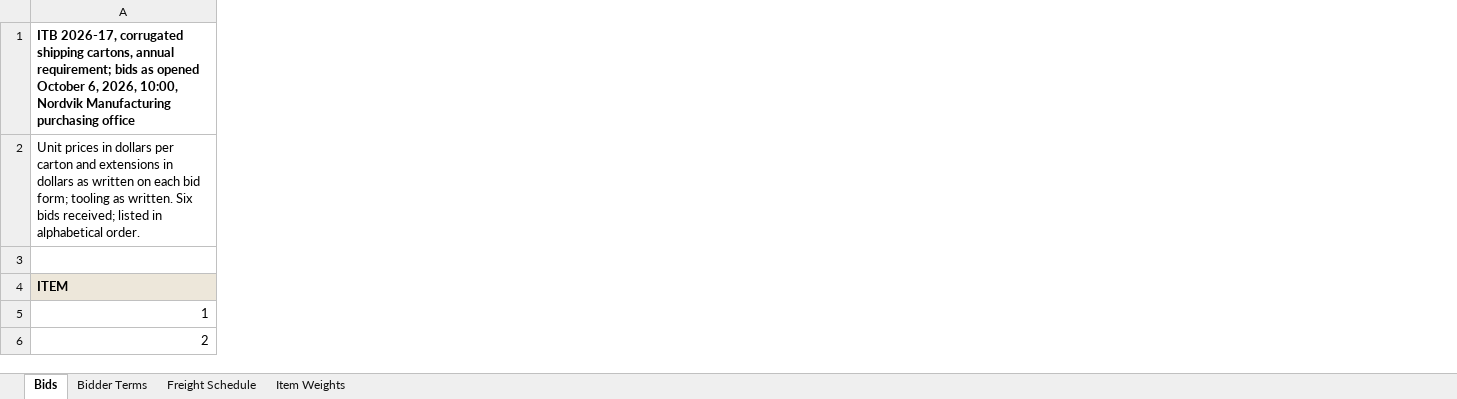
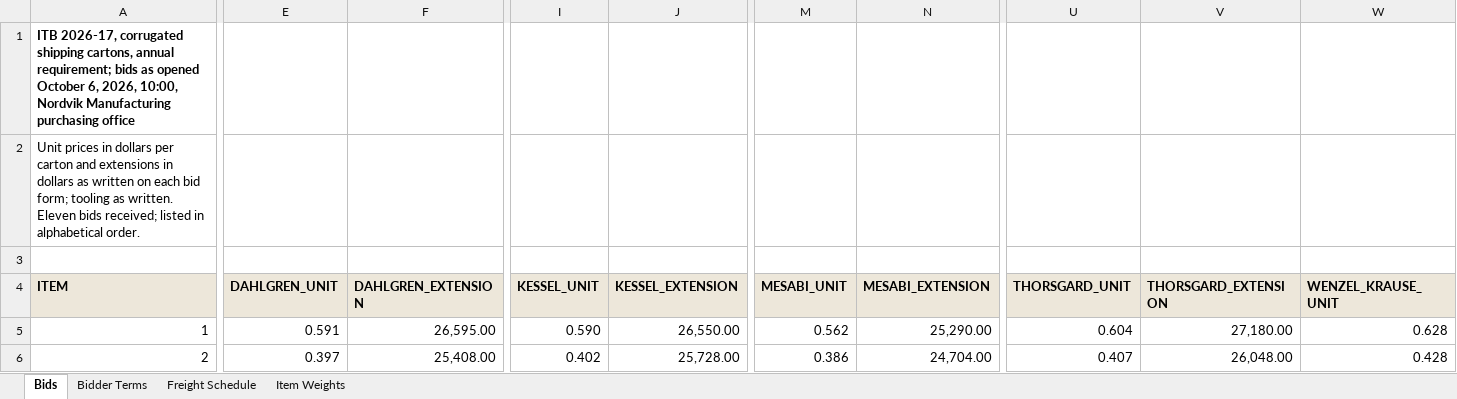
Before and after one commit to goatware-ai/snk-hazy, an Excel workbook: submissions/10-carton-bid-evaluation/inputs/bid_tabulation_itb_2026_17.xlsx, sheet Bids, drawn as a sheet; only a part is shown, gaps mark what is left out; values as stored, in another font and other column widths than the file's, no borders; the diff covers the shown part only; the diff names each change by its address in the sheet, - before the commit and + after, or states it on an @@ line.

```diff
--- a/submissions/10-carton-bid-evaluation/inputs/bid_tabulation_itb_2026_17.xlsx (sheet Bids)
+++ b/submissions/10-carton-bid-evaluation/inputs/bid_tabulation_itb_2026_17.xlsx (sheet Bids)
+column E (DAHLGREN_UNIT), rows 5-6: 0.591 | 0.397
+column F (DAHLGREN_EXTENSION), rows 5-6: 26,595.00 | 25,408.00
+column I (KESSEL_UNIT), rows 5-6: 0.590 | 0.402
+column J (KESSEL_EXTENSION), rows 5-6: 26,550.00 | 25,728.00
+column M (MESABI_UNIT), rows 5-6: 0.562 | 0.386
+column N (MESABI_EXTENSION), rows 5-6: 25,290.00 | 24,704.00
+column U (THORSGARD_UNIT), rows 5-6: 0.604 | 0.407
+column V (THORSGARD_EXTENSION), rows 5-6: 27,180.00 | 26,048.00
+column W (WENZEL_KRAUSE_UNIT), rows 5-6: 0.628 | 0.428
-A2 (ITEM): …as written. Six bids received;…
+A2 (ITEM): …as written. Eleven bids received;…
```
Also changed, not shown: 1 added column and 54 edited cells elsewhere in this sheet, sheet Bidder Terms, sheet Item Weights, sheet Freight Schedule, submissions/10-carton-bid-evaluation/inputs/supplier_quality_holds_2026.xlsx, submissions/10-carton-bid-evaluation/solution/bid_evaluation_itb_2026_17.xlsx, 17 other files.
